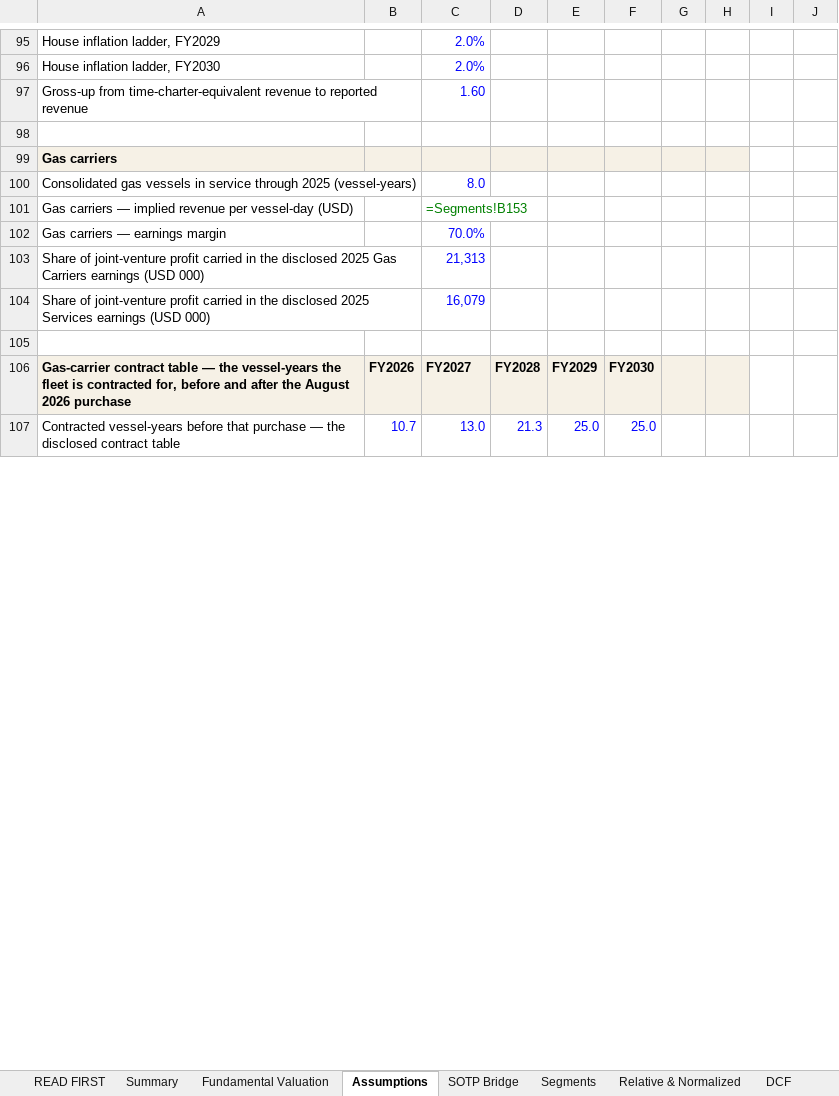
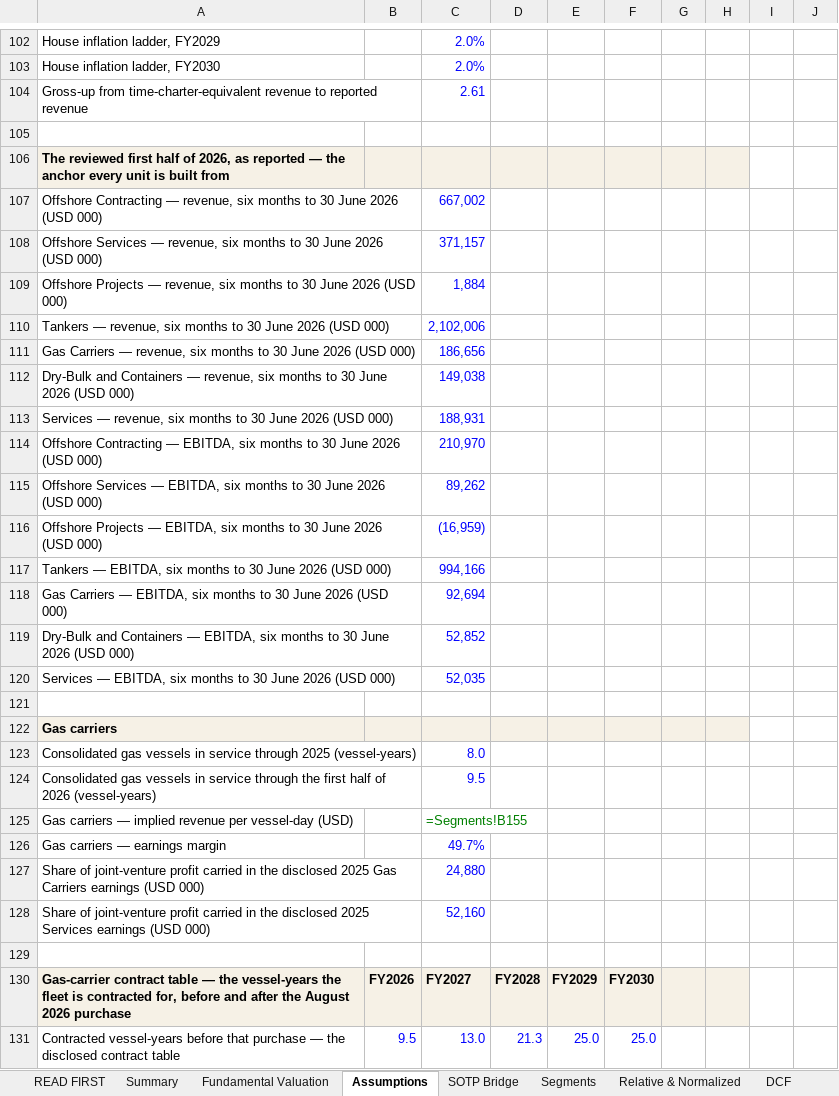
Before and after one commit to sherifomarsaleh/testahil, an Excel workbook: engine/adnocls_study/ADNOCLS_Valuation_Model_09082026_public.xlsx, sheet Assumptions, drawn as a sheet; only a part is shown, gaps mark what is left out; values as stored, in another font and other column widths than the file's, no borders; formulas without a stored value are shown as written; addresses are those after the commit; the diff covers the shown part only; the diff names each change by its address in the sheet, - before the commit and + after, or states it on an @@ line.

```diff
--- a/engine/adnocls_study/ADNOCLS_Valuation_Model_09082026_public.xlsx (sheet Assumptions)
+++ b/engine/adnocls_study/ADNOCLS_Valuation_Model_09082026_public.xlsx (sheet Assumptions)
-C104: 1.60
+C104: 2.61
+row 105: (empty)
+row 106: The reviewed first half of 2026, as reported — the anchor every unit is built from
+row 107: Offshore Contracting — revenue, six months to 30 June 2026 (USD 000) |  | 667,002
+row 108: Offshore Services — revenue, six months to 30 June 2026 (USD 000) |  | 371,157
+row 109: Offshore Projects — revenue, six months to 30 June 2026 (USD 000) |  | 1,884
+row 110: Tankers — revenue, six months to 30 June 2026 (USD 000) |  | 2,102,006
+row 111: Gas Carriers — revenue, six months to 30 June 2026 (USD 000) |  | 186,656
+row 112: Dry-Bulk and Containers — revenue, six months to 30 June 2026 (USD 000) |  | 149,038
+row 113: Services — revenue, six months to 30 June 2026 (USD 000) |  | 188,931
+row 114: Offshore Contracting — EBITDA, six months to 30 June 2026 (USD 000) |  | 210,970
+row 115: Offshore Services — EBITDA, six months to 30 June 2026 (USD 000) |  | 89,262
+row 116: Offshore Projects — EBITDA, six months to 30 June 2026 (USD 000) |  | (16,959)
+row 117: Tankers — EBITDA, six months to 30 June 2026 (USD 000) |  | 994,166
+row 118: Gas Carriers — EBITDA, six months to 30 June 2026 (USD 000) |  | 92,694
+row 119: Dry-Bulk and Containers — EBITDA, six months to 30 June 2026 (USD 000) |  | 52,852
+row 120: Services — EBITDA, six months to 30 June 2026 (USD 000) |  | 52,035
+row 124: Consolidated gas vessels in service through the first half of 2026 (vessel-years) |  | 9.5
-C125: =Segments!B153
+C125: =Segments!B155
-C126: 70.0%
+C126: 49.7%
-C127: 21,313
+C127: 24,880
-C128: 16,079
+C128: 52,160
-B131: 10.7
+B131: 9.5
```
Also changed, not shown: 14 added rows, 6 removed rows, 135 edited cells and cell formats elsewhere in this sheet, sheet Segments, sheet DCF, sheet Relative & Normalized, sheet Balance Sheet, sheet Sensitivity, sheet SOTP Bridge, 6 more sheets, 10 other files.
